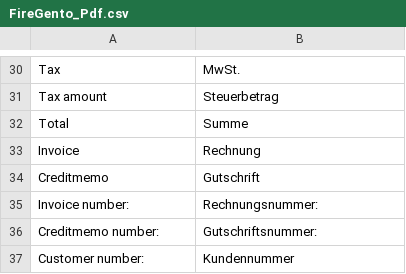
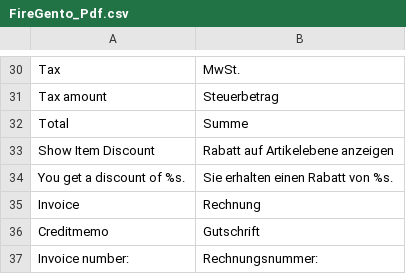
Before and after one commit to quafzi/firegento-pdf, a CSV file: app/locale/de_DE/FireGento_Pdf.csv, drawn as a sheet; only a part is shown, gaps mark what is left out; the shorter side is filled out with more unchanged rows; the diff names each change by its address in the sheet, - before the commit and + after, or states it on an @@ line.

Commit message:
allow showing discount as a separate line

```diff
--- a/app/locale/de_DE/FireGento_Pdf.csv
+++ b/app/locale/de_DE/FireGento_Pdf.csv
+row 33: Show Item Discount | Rabatt auf Artikelebene anzeigen
+row 34: You get a discount of %s. | Sie erhalten einen Rabatt von %s.
```
Also changed, not shown: 3 other files.
